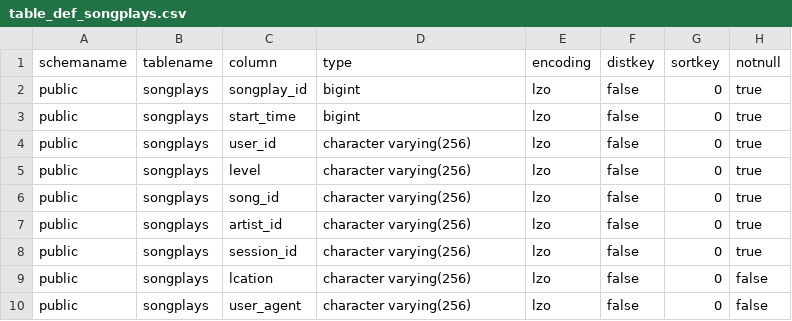
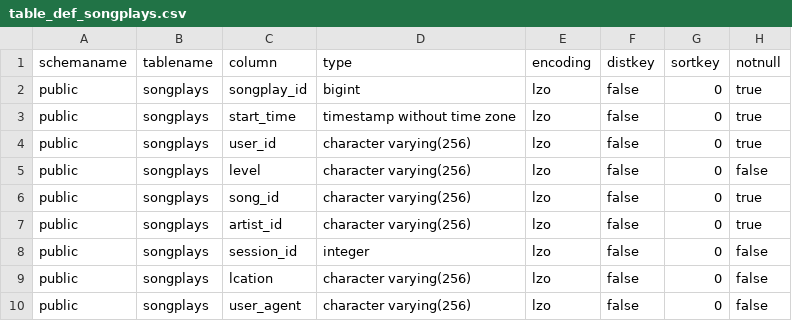
Before and after one commit to takahish/Data-Warehouse, a CSV file: assets/table_def_songplays.csv, drawn as a sheet.

```diff
--- a/assets/table_def_songplays.csv
+++ b/assets/table_def_songplays.csv
@@ -2,8 +2,8 @@ schemaname,tablename,column,type,encoding,distkey,sortkey,notnull
 public,songplays,songplay_id,bigint,lzo,false,0,true
-public,songplays,start_time,bigint,lzo,false,0,true
+public,songplays,start_time,timestamp without time zone,lzo,false,0,true
 public,songplays,user_id,character varying(256),lzo,false,0,true
-public,songplays,level,character varying(256),lzo,false,0,true
+public,songplays,level,character varying(256),lzo,false,0,false
 public,songplays,song_id,character varying(256),lzo,false,0,true
 public,songplays,artist_id,character varying(256),lzo,false,0,true
-public,songplays,session_id,character varying(256),lzo,false,0,true
+public,songplays,session_id,integer,lzo,false,0,false
 public,songplays,lcation,character varying(256),lzo,false,0,false
```
Also changed, not shown: assets/table_def_songs.csv, assets/table_def_staging_events.csv, 8 other files.
